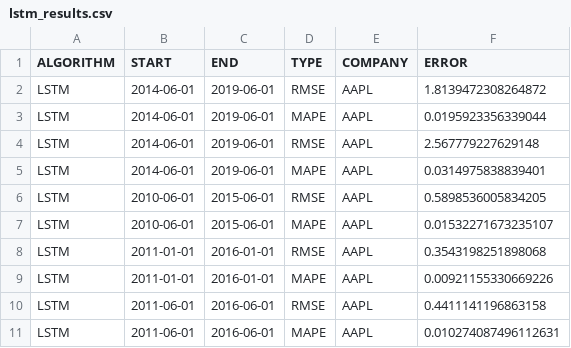
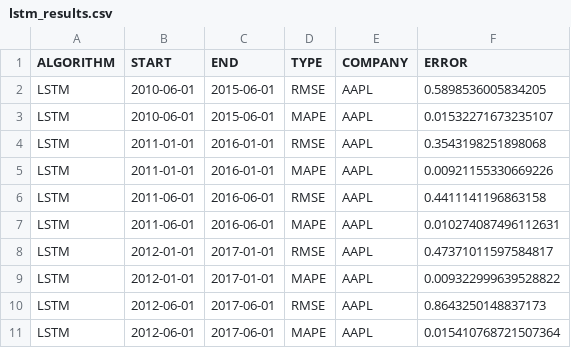
Before and after one commit to do8572/Financial-Time-Series-Prediction, a CSV file: lstm_results.csv (was models/lstm_results.csv), drawn as a sheet; only a part is shown; the shorter side is filled out with more unchanged rows; the diff names each change by its address in the sheet, - before the commit and + after, or states it on an @@ line.

```diff
--- a/models/lstm_results.csv
+++ b/lstm_results.csv
-row 2: LSTM | 2014-06-01 | 2019-06-01 | RMSE | AAPL | 1.8139472308264872
-row 3: LSTM | 2014-06-01 | 2019-06-01 | MAPE | AAPL | 0.0195923356339044
-row 4: LSTM | 2014-06-01 | 2019-06-01 | RMSE | AAPL | 2.567779227629148
-row 5: LSTM | 2014-06-01 | 2019-06-01 | MAPE | AAPL | 0.0314975838839401
```
Also changed, not shown: arima_results.csv, 9 other files.
